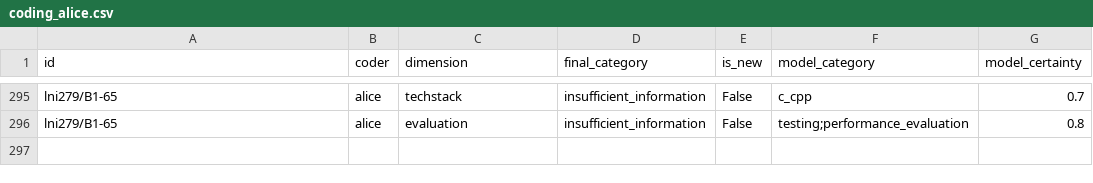
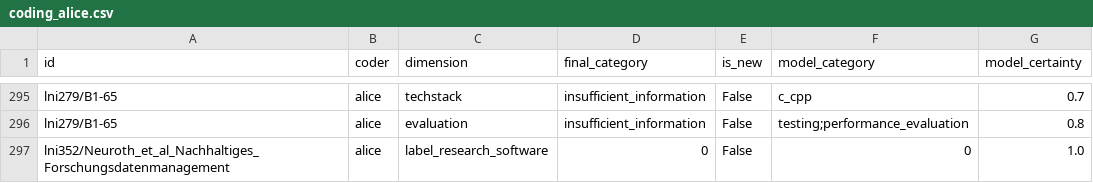
Before and after one commit to juliandehne/lni_study, a CSV file: goldstandard/coding_alice.csv, drawn as a sheet; only a part is shown, gaps mark what is left out.

Commit message:
Code lni352/Neuroth_et_al_Nachhaltiges_Forschungsdatenmanagement as alice: reject (RDM institutionalisation report)

```diff
--- a/goldstandard/coding_alice.csv
+++ b/goldstandard/coding_alice.csv
@@ -296 +296,2 @@ lni279/B1-65,alice,techstack,insufficient_information,False,c_cpp,0.7
 lni279/B1-65,alice,evaluation,insufficient_information,False,testing;performance_evaluation,0.8
+lni352/Neuroth_et_al_Nachhaltiges_Forschungsdatenmanagement,alice,label_research_software,0,False,0,1.0
```
